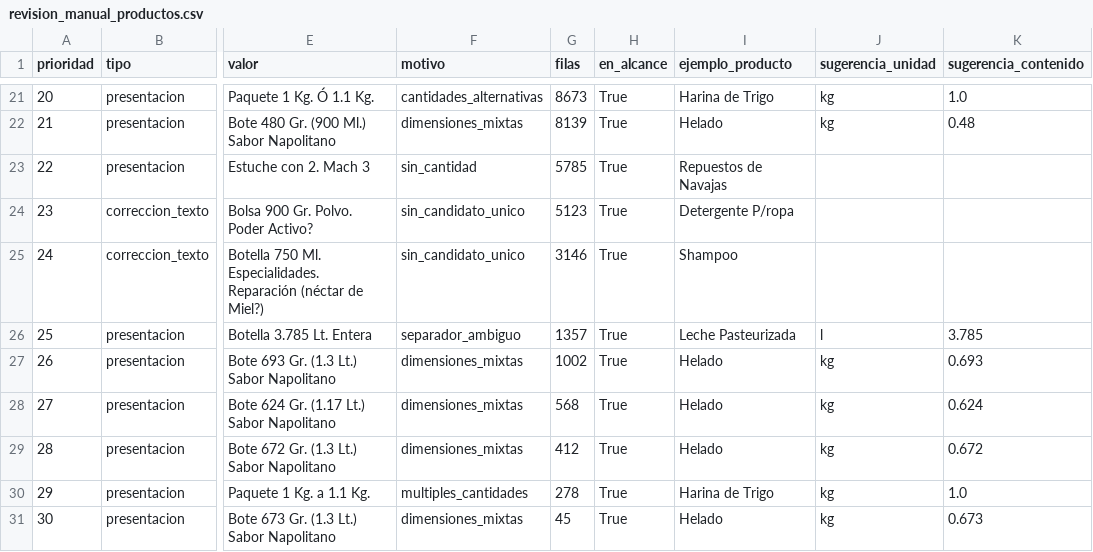
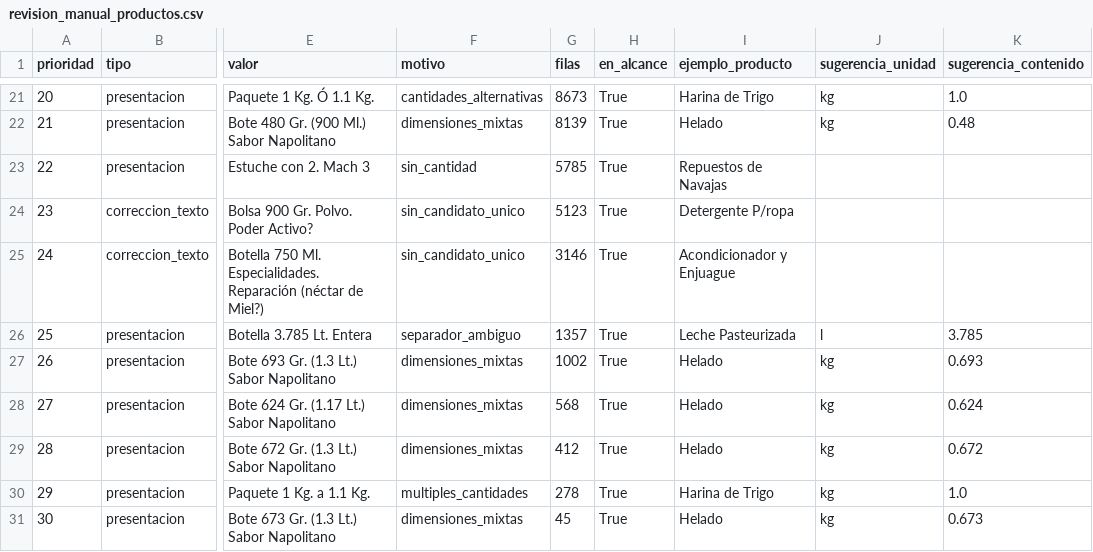
Before and after one commit to isaacmartinez23/analisis_profeco, a CSV file: reports/revision_manual_productos.csv, drawn as a sheet; only a part is shown, gaps mark what is left out; the diff names each change by its address in the sheet, - before the commit and + after, or states it on an @@ line.

```diff
--- a/reports/revision_manual_productos.csv
+++ b/reports/revision_manual_productos.csv
-I25 (ejemplo_producto): Shampoo
+I25 (ejemplo_producto): Acondicionador y Enjuague
```
Also changed, not shown: data/mappings/texto_correcciones.csv, transform/seeds/canasta_articulos.csv, 27 other files.
